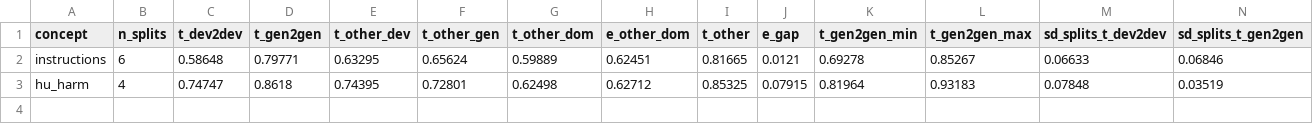
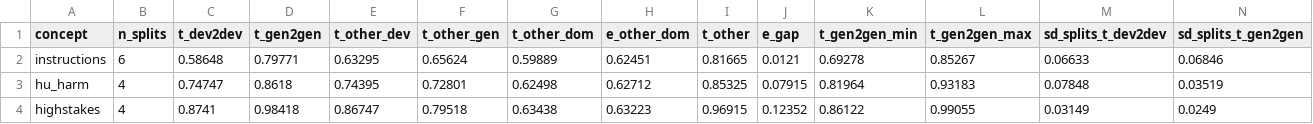
Before and after one commit to Ankush7890/sythentic_data_needs_paper, a CSV file: data/dev_coverage/dc_xfer_summary.csv, drawn as a sheet; the diff names each change by its address in the sheet, - before the commit and + after, or states it on an @@ line.

```diff
--- a/data/dev_coverage/dc_xfer_summary.csv
+++ b/data/dev_coverage/dc_xfer_summary.csv
+row 4: highstakes | 4 | 0.8741 | 0.98418 | 0.86747 | 0.79518 | 0.63438 | 0.63223 | 0.96915 | 0.12352 | 0.86122 | 0.99055 | 0.03149 | 0.0249
```
Also changed, not shown: data/dev_coverage/dc_xfer_cells.csv, data/dev_coverage/dc_xfer_link_stats.csv, 37 other files.
